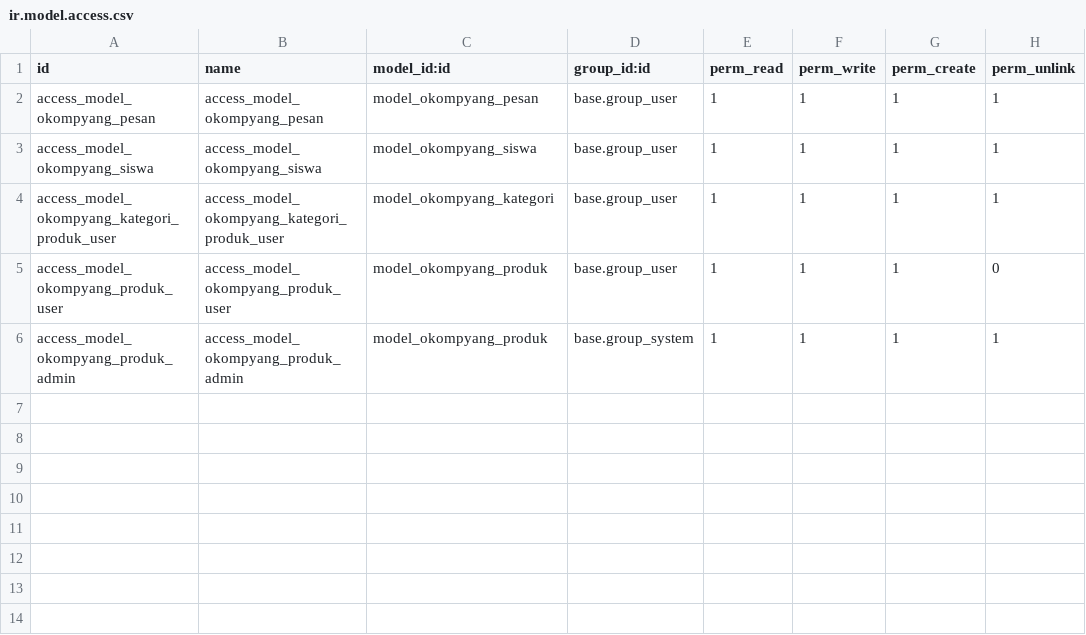
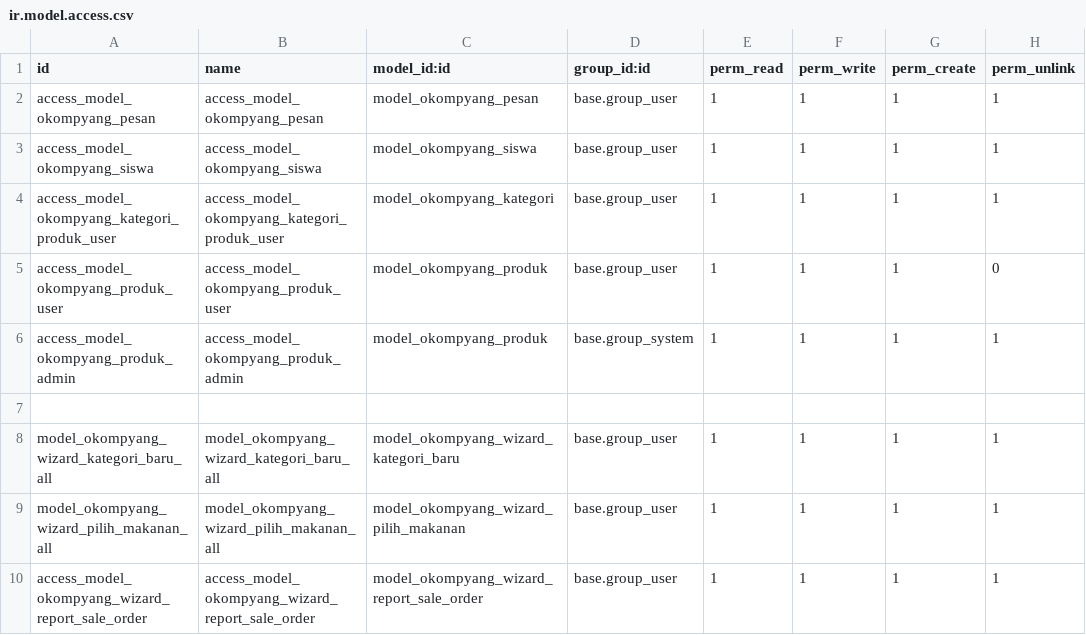
Before and after one commit to jackysupit/belajar-git, a CSV file: okompyang/security/ir.model.access.csv, drawn as a sheet.

Commit message:
wizard list

```diff
--- a/okompyang/security/ir.model.access.csv
+++ b/okompyang/security/ir.model.access.csv
@@ -6 +6,5 @@ access_model_okompyang_produk_user,access_model_okompyang_produk_user,model_okom
 access_model_okompyang_produk_admin,access_model_okompyang_produk_admin,model_okompyang_produk,base.group_system,1,1,1,1
+
+model_okompyang_wizard_kategori_baru_all,model_okompyang_wizard_kategori_baru_all,model_okompyang_wizard_kategori_baru,base.group_user,1,1,1,1
+model_okompyang_wizard_pilih_makanan_all,model_okompyang_wizard_pilih_makanan_all,model_okompyang_wizard_pilih_makanan,base.group_user,1,1,1,1
+access_model_okompyang_wizard_report_sale_order,access_model_okompyang_wizard_report_sale_order,model_okompyang_wizard_report_sale_order,base.group_user,1,1,1,1
```
Also changed, not shown: 14 other files.
